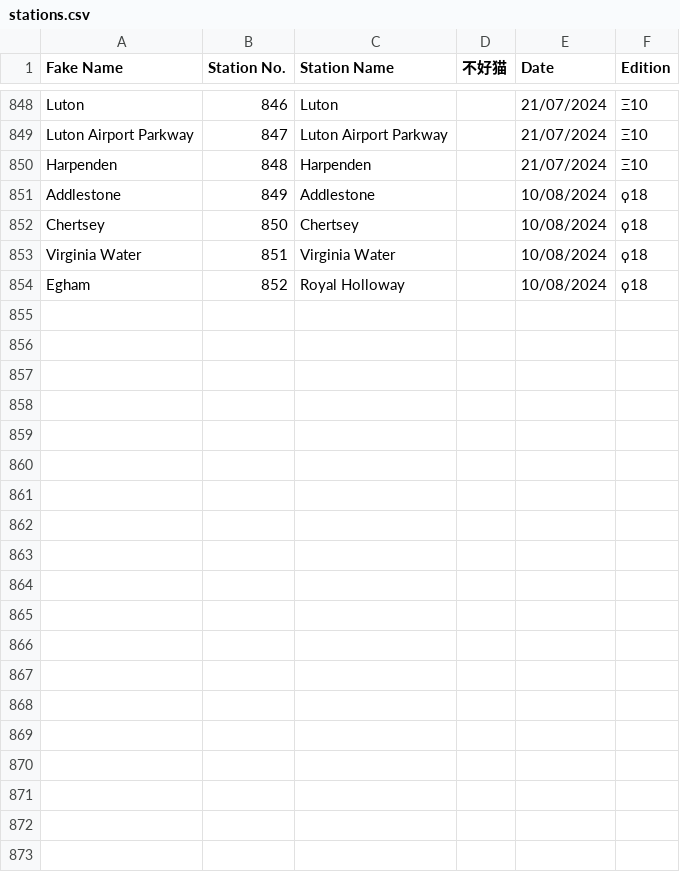
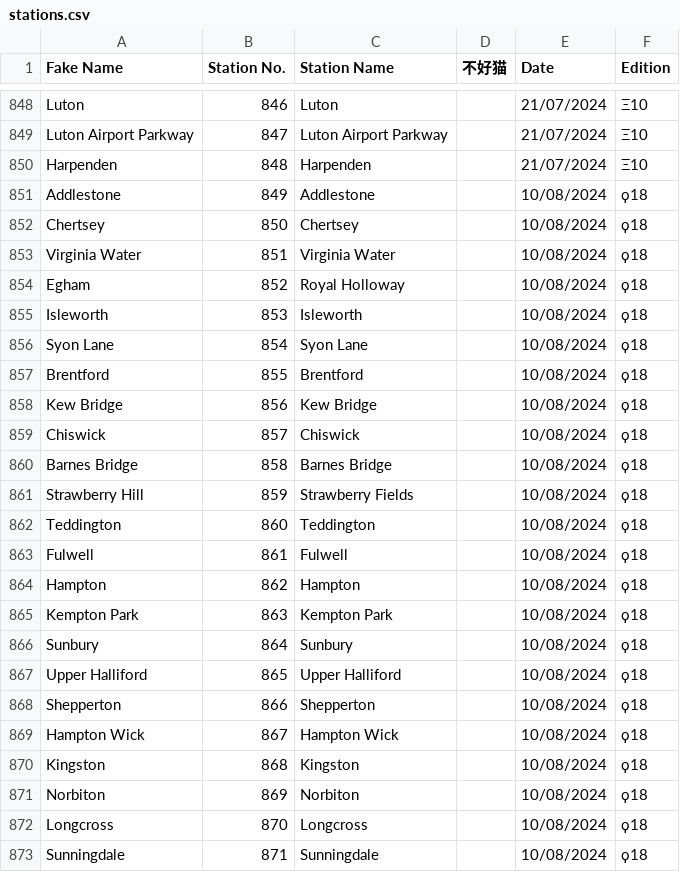
Before and after one commit to NuttyTrains/NuttyTrains.github.io, a CSV file: data/stations.csv, drawn as a sheet; only a part is shown, gaps mark what is left out; the diff covers the shown part only; the diff names each change by its address in the sheet, - before the commit and + after, or states it on an @@ line.

```diff
--- a/data/stations.csv
+++ b/data/stations.csv
+row 855: Isleworth | 853 | Isleworth |  | 10/08/2024 | ϙ18
+row 856: Syon Lane | 854 | Syon Lane |  | 10/08/2024 | ϙ18
+row 857: Brentford | 855 | Brentford |  | 10/08/2024 | ϙ18
+row 858: Kew Bridge | 856 | Kew Bridge |  | 10/08/2024 | ϙ18
+row 859: Chiswick | 857 | Chiswick |  | 10/08/2024 | ϙ18
+row 860: Barnes Bridge | 858 | Barnes Bridge |  | 10/08/2024 | ϙ18
+row 861: Strawberry Hill | 859 | Strawberry Fields |  | 10/08/2024 | ϙ18
+row 862: Teddington | 860 | Teddington |  | 10/08/2024 | ϙ18
+row 863: Fulwell | 861 | Fulwell |  | 10/08/2024 | ϙ18
+row 864: Hampton | 862 | Hampton |  | 10/08/2024 | ϙ18
+row 865: Kempton Park | 863 | Kempton Park |  | 10/08/2024 | ϙ18
+row 866: Sunbury | 864 | Sunbury |  | 10/08/2024 | ϙ18
+row 867: Upper Halliford | 865 | Upper Halliford |  | 10/08/2024 | ϙ18
+row 868: Shepperton | 866 | Shepperton |  | 10/08/2024 | ϙ18
+row 869: Hampton Wick | 867 | Hampton Wick |  | 10/08/2024 | ϙ18
+row 870: Kingston | 868 | Kingston |  | 10/08/2024 | ϙ18
+row 871: Norbiton | 869 | Norbiton |  | 10/08/2024 | ϙ18
+row 872: Longcross | 870 | Longcross |  | 10/08/2024 | ϙ18
+row 873: Sunningdale | 871 | Sunningdale |  | 10/08/2024 | ϙ18
```
Also changed, not shown: 11 added rows elsewhere in this file, 13 other files.
